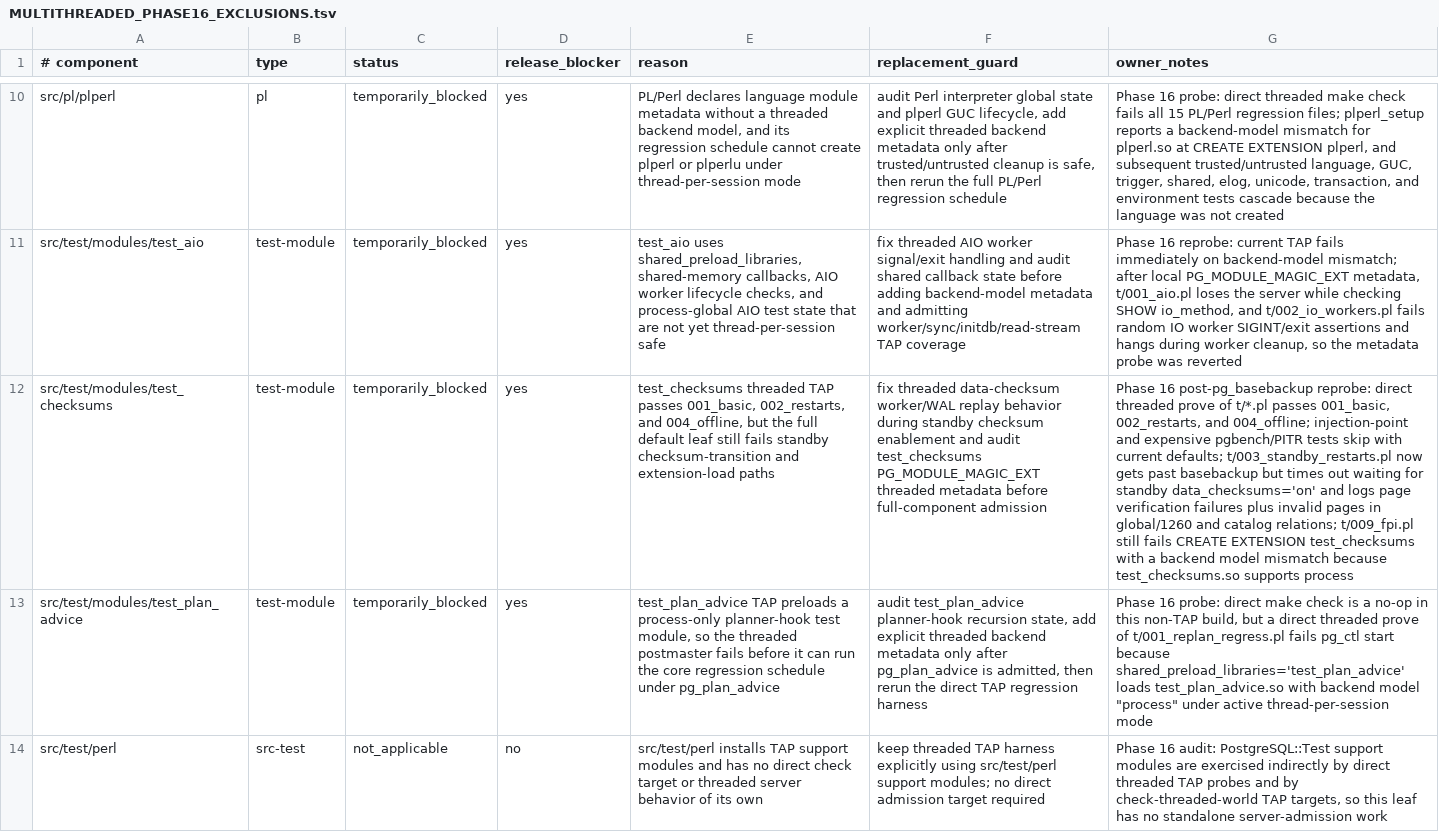
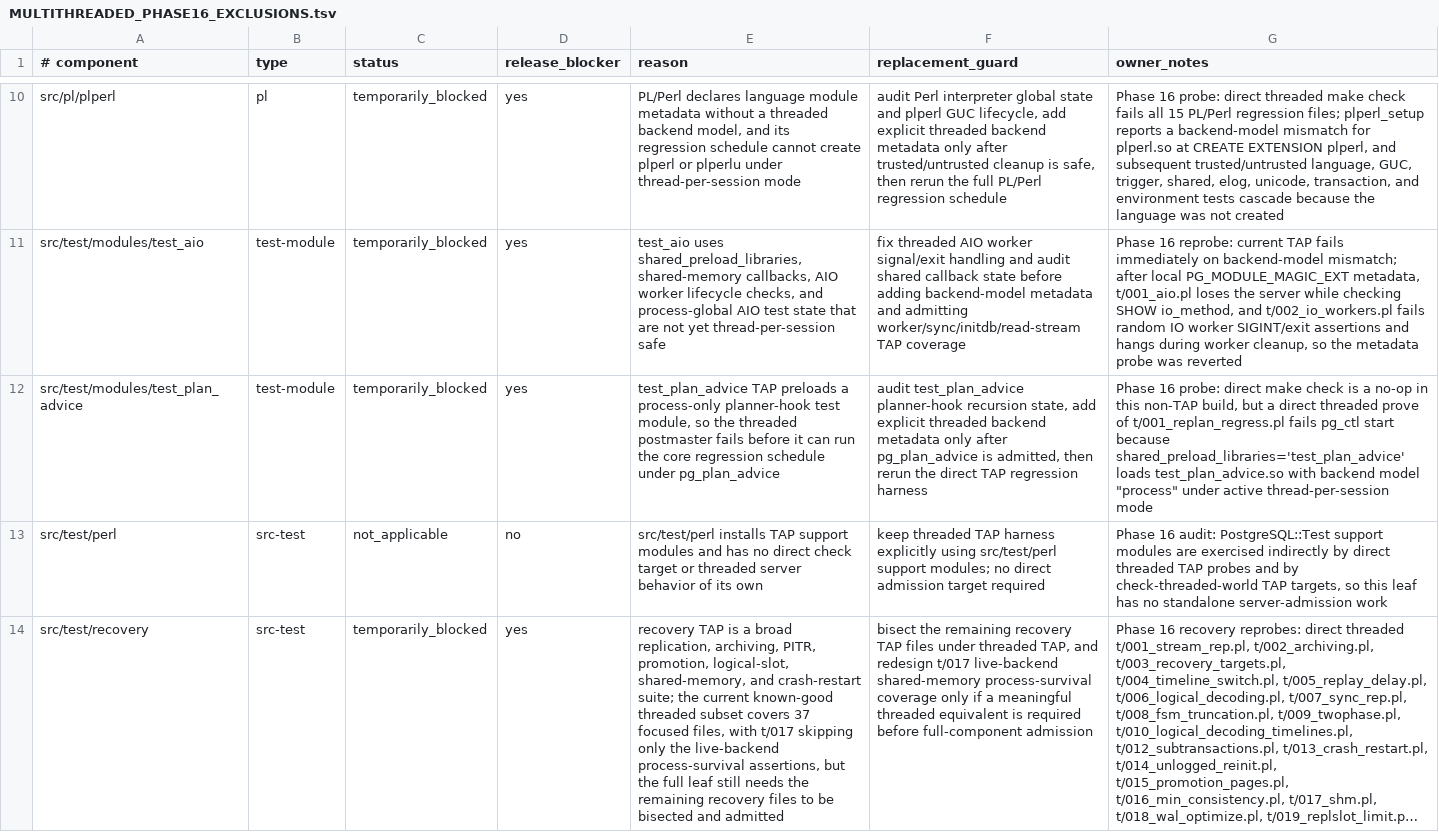
Before and after one commit to samwillis/multithreaded-postgres, a TSV file: plan_docs/MULTITHREADED_PHASE16_EXCLUSIONS.tsv, drawn as a sheet; only a part is shown, gaps mark what is left out; the shorter side is filled out with more unchanged rows; long unchanged cells end in …; the diff names each change by its address in the sheet, - before the commit and + after, or states it on an @@ line.

Commit message:
Admit threaded test_checksums TAP coverage

```diff
--- a/plan_docs/MULTITHREADED_PHASE16_EXCLUSIONS.tsv
+++ b/plan_docs/MULTITHREADED_PHASE16_EXCLUSIONS.tsv
-row 12: src/test/modules/test_checksums | test-module | temporarily_blocked | yes | test_checksums threaded TAP passes 001_basic, 002_restarts, and 004_offline, but the full default leaf still fails standby checksum-transition and extension-load paths | fix threaded data-checksum worker/WAL replay behavior during standby checksum enablement and audit test_checksums PG_MODULE_MAGIC_EXT threaded metadata before full-component admission | Phase 16 post-pg_basebackup reprobe: direct threaded prove of t/*.pl passes 001_basic, 002_restarts, and 004_offline; injection-point and expensive pgbench/PITR tests skip with current defaults; t/003_standby_restarts.pl now gets past basebackup but times out waiting for standby data_checksums='on' and logs page verification failures plus invalid pages in global/1260 and catalog relations; t/009_fpi.pl still fails CREATE EXTENSION test_checksums with a backend model mismatch because test_checksums.so supports process
```
Also changed, not shown: plan_docs/MULTITHREADED_PHASE16_COVERED_COMPONENTS.tsv, 6 other files.
